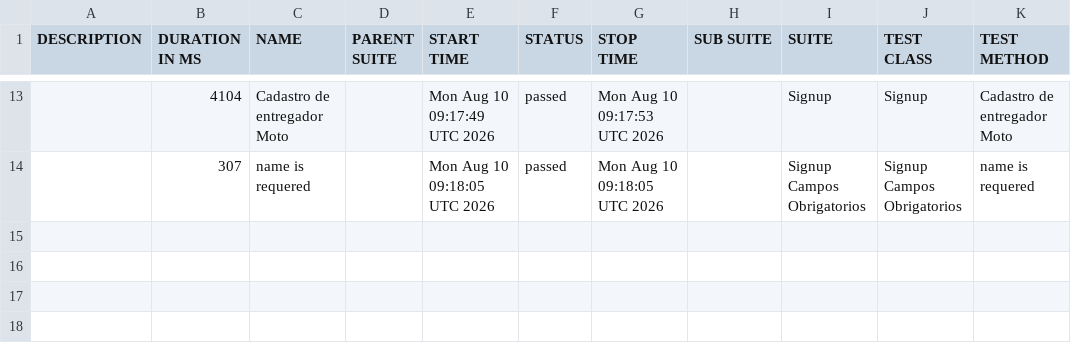
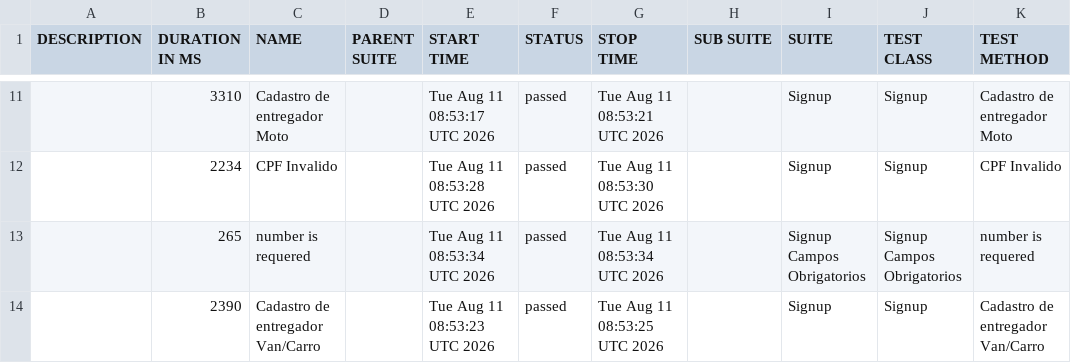
Before and after one commit to diegobbarbosa09/buger-eats-cypress, a CSV file: data/suites.csv, drawn as a sheet; only a part is shown, gaps mark what is left out; the diff covers the shown part only.

```diff
--- a/data/suites.csv
+++ b/data/suites.csv
@@ -13,2 +11,4 @@
-"","4104","Cadastro de entregador Moto","","Mon Aug 10 09:17:49 UTC 2026","passed","Mon Aug 10 09:17:53 UTC 2026","","Signup","Signup","Cadastro de entregador Moto"
-"","307","name is requered","","Mon Aug 10 09:18:05 UTC 2026","passed","Mon Aug 10 09:18:05 UTC 2026","","Signup Campos Obrigatorios","Signup Campos Obrigatorios","name is requered"
+"","3310","Cadastro de entregador Moto","","Tue Aug 11 08:53:17 UTC 2026","passed","Tue Aug 11 08:53:21 UTC 2026","","Signup","Signup","Cadastro de entregador Moto"
+"","2234","CPF Invalido","","Tue Aug 11 08:53:28 UTC 2026","passed","Tue Aug 11 08:53:30 UTC 2026","","Signup","Signup","CPF Invalido"
+"","265","number is requered","","Tue Aug 11 08:53:34 UTC 2026","passed","Tue Aug 11 08:53:34 UTC 2026","","Signup Campos Obrigatorios","Signup Campos Obrigatorios","number is requered"
+"","2390","Cadastro de entregador Van/Carro","","Tue Aug 11 08:53:23 UTC 2026","passed","Tue Aug 11 08:53:25 UTC 2026","","Signup","Signup","Cadastro de entregador Van/Carro"
```
Also changed, not shown: 3 added rows, 5 removed rows and 25 edited cells elsewhere in this file, 40 other files.
